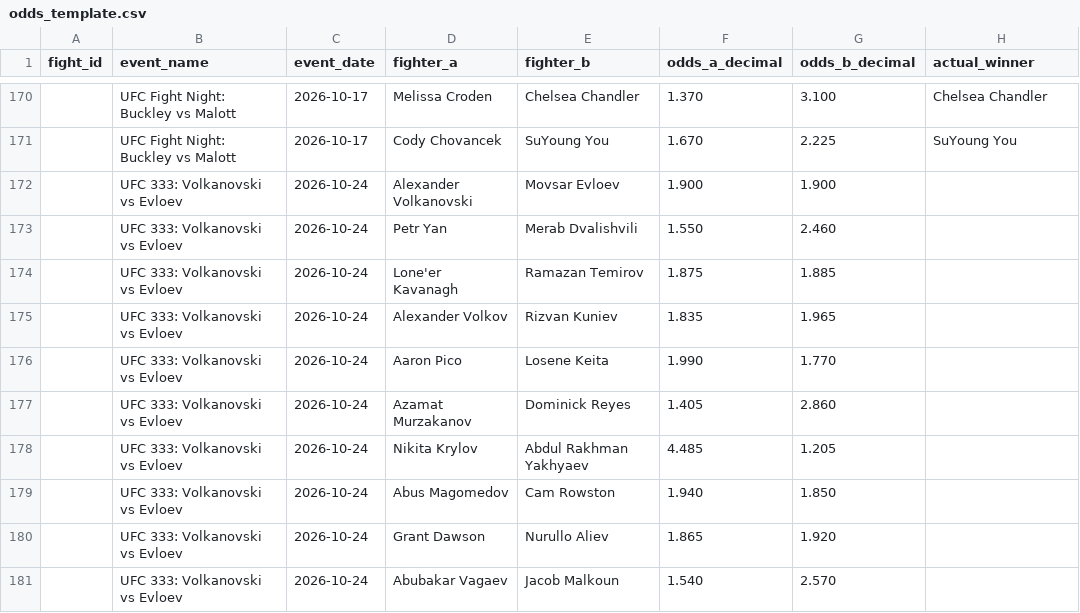
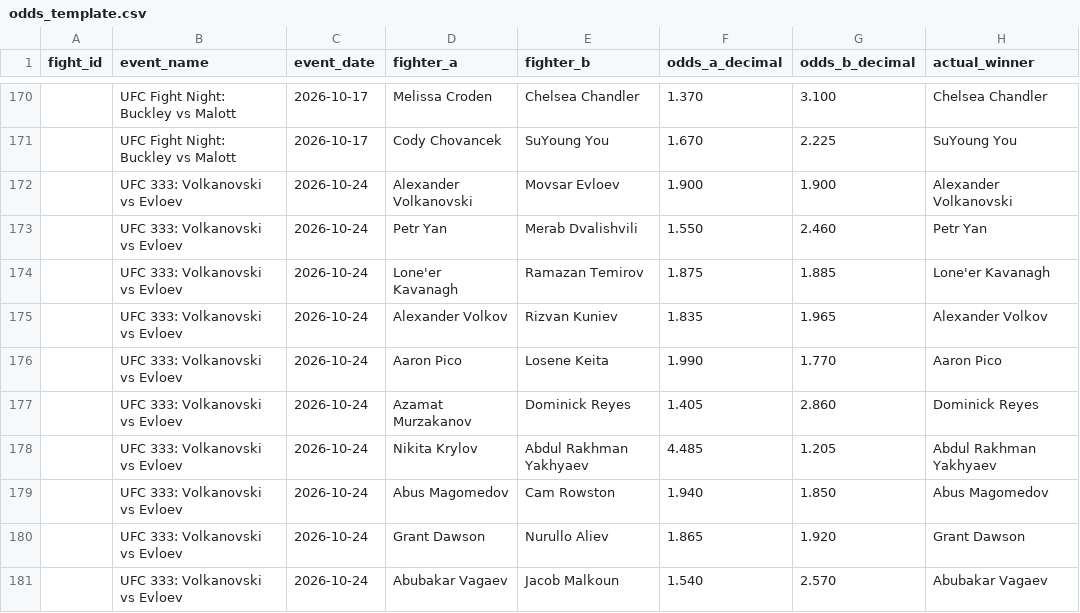
Before and after one commit to bergols/ufc-predictor, a CSV file: data/odds_template.csv, drawn as a sheet; only a part is shown, gaps mark what is left out.

```diff
--- a/data/odds_template.csv
+++ b/data/odds_template.csv
@@ -171,11 +171,11 @@ fight_id,event_name,event_date,fighter_a,fighter_b,odds_a_decimal,odds_b_decimal
 ,UFC Fight Night: Buckley vs Malott,2026-10-17,Cody Chovancek,SuYoung You,1.670,2.225,SuYoung You
-,UFC 333: Volkanovski vs Evloev,2026-10-24,Alexander Volkanovski,Movsar Evloev,1.900,1.900,
-,UFC 333: Volkanovski vs Evloev,2026-10-24,Petr Yan,Merab Dvalishvili,1.550,2.460,
-,UFC 333: Volkanovski vs Evloev,2026-10-24,Lone'er Kavanagh,Ramazan Temirov,1.875,1.885,
-,UFC 333: Volkanovski vs Evloev,2026-10-24,Alexander Volkov,Rizvan Kuniev,1.835,1.965,
-,UFC 333: Volkanovski vs Evloev,2026-10-24,Aaron Pico,Losene Keita,1.990,1.770,
-,UFC 333: Volkanovski vs Evloev,2026-10-24,Azamat Murzakanov,Dominick Reyes,1.405,2.860,
-,UFC 333: Volkanovski vs Evloev,2026-10-24,Nikita Krylov,Abdul Rakhman Yakhyaev,4.485,1.205,
-,UFC 333: Volkanovski vs Evloev,2026-10-24,Abus Magomedov,Cam Rowston,1.940,1.850,
-,UFC 333: Volkanovski vs Evloev,2026-10-24,Grant Dawson,Nurullo Aliev,1.865,1.920,
-,UFC 333: Volkanovski vs Evloev,2026-10-24,Abubakar Vagaev,Jacob Malkoun,1.540,2.570,
+,UFC 333: Volkanovski vs Evloev,2026-10-24,Alexander Volkanovski,Movsar Evloev,1.900,1.900,Alexander Volkanovski
+,UFC 333: Volkanovski vs Evloev,2026-10-24,Petr Yan,Merab Dvalishvili,1.550,2.460,Petr Yan
+,UFC 333: Volkanovski vs Evloev,2026-10-24,Lone'er Kavanagh,Ramazan Temirov,1.875,1.885,Lone'er Kavanagh
+,UFC 333: Volkanovski vs Evloev,2026-10-24,Alexander Volkov,Rizvan Kuniev,1.835,1.965,Alexander Volkov
+,UFC 333: Volkanovski vs Evloev,2026-10-24,Aaron Pico,Losene Keita,1.990,1.770,Aaron Pico
+,UFC 333: Volkanovski vs Evloev,2026-10-24,Azamat Murzakanov,Dominick Reyes,1.405,2.860,Dominick Reyes
+,UFC 333: Volkanovski vs Evloev,2026-10-24,Nikita Krylov,Abdul Rakhman Yakhyaev,4.485,1.205,Abdul Rakhman Yakhyaev
+,UFC 333: Volkanovski vs Evloev,2026-10-24,Abus Magomedov,Cam Rowston,1.940,1.850,Abus Magomedov
+,UFC 333: Volkanovski vs Evloev,2026-10-24,Grant Dawson,Nurullo Aliev,1.865,1.920,Grant Dawson
+,UFC 333: Volkanovski vs Evloev,2026-10-24,Abubakar Vagaev,Jacob Malkoun,1.540,2.570,Abubakar Vagaev
```
Also changed, not shown: 1 other file.
